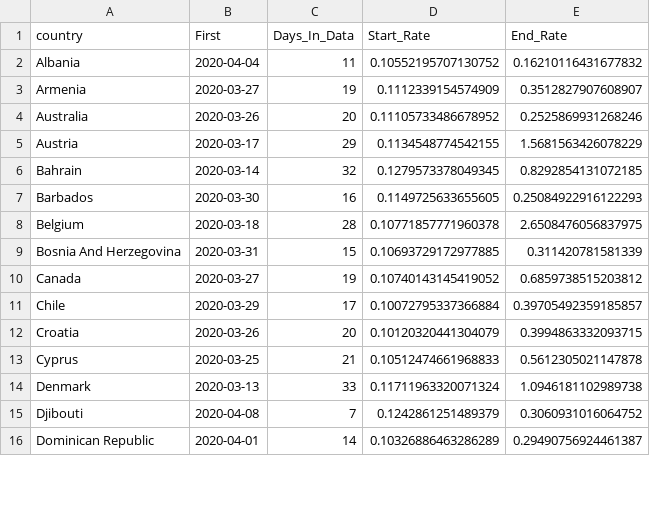
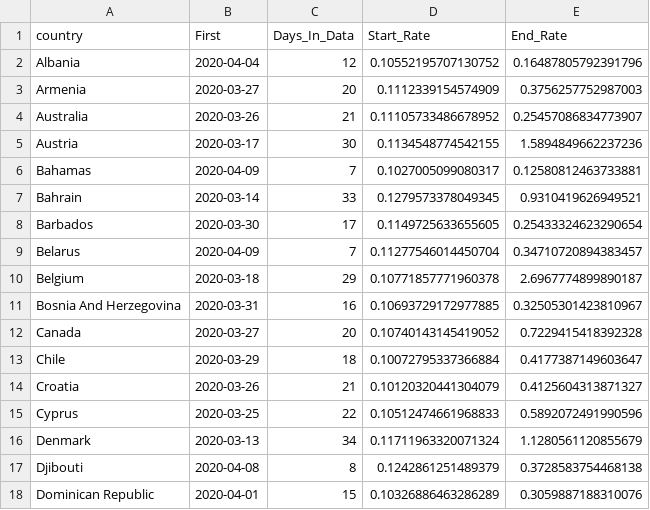
Before and after one commit to bgautijonsson/covid19, a CSV file: Output/Stan_Data_Info/Stan_Data_Info_2020-04-15.csv, drawn as a sheet; only a part is shown; the diff covers the shown part only.

```diff
--- a/Output/Stan_Data_Info/Stan_Data_Info_2020-04-15.csv
+++ b/Output/Stan_Data_Info/Stan_Data_Info_2020-04-15.csv
@@ -1,16 +1,18 @@
 country,First,Days_In_Data,Start_Rate,End_Rate
-Albania,2020-04-04,11,0.10552195707130752,0.16210116431677832
-Armenia,2020-03-27,19,0.1112339154574909,0.3512827907608907
-Australia,2020-03-26,20,0.11105733486678952,0.2525869931268246
-Austria,2020-03-17,29,0.1134548774542155,1.5681563426078229
-Bahrain,2020-03-14,32,0.1279573378049345,0.8292854131072185
-Barbados,2020-03-30,16,0.1149725633655605,0.25084922916122293
-Belgium,2020-03-18,28,0.10771857771960378,2.6508476056837975
-Bosnia And Herzegovina,2020-03-31,15,0.10693729172977885,0.311420781581339
-Canada,2020-03-27,19,0.10740143145419052,0.6859738515203812
-Chile,2020-03-29,17,0.10072795337366884,0.39705492359185857
-Croatia,2020-03-26,20,0.10120320441304079,0.3994863332093715
-Cyprus,2020-03-25,21,0.10512474661968833,0.5612305021147878
-Denmark,2020-03-13,33,0.11711963320071324,1.0946181102989738
-Djibouti,2020-04-08,7,0.1242861251489379,0.3060931016064752
-Dominican Republic,2020-04-01,14,0.10326886463286289,0.29490756924461387
+Albania,2020-04-04,12,0.10552195707130752,0.16487805792391796
+Armenia,2020-03-27,20,0.1112339154574909,0.3756257752987003
+Australia,2020-03-26,21,0.11105733486678952,0.25457086834773907
+Austria,2020-03-17,30,0.1134548774542155,1.5894849662237236
+Bahamas,2020-04-09,7,0.1027005099080317,0.12580812463733881
+Bahrain,2020-03-14,33,0.1279573378049345,0.9310419626949521
+Barbados,2020-03-30,17,0.1149725633655605,0.25433324623290654
+Belarus,2020-04-09,7,0.11277546014450704,0.34710720894383457
+Belgium,2020-03-18,29,0.10771857771960378,2.6967774899890187
+Bosnia And Herzegovina,2020-03-31,16,0.10693729172977885,0.32505301423810967
+Canada,2020-03-27,20,0.10740143145419052,0.7229415418392328
+Chile,2020-03-29,18,0.10072795337366884,0.4177387149603647
+Croatia,2020-03-26,21,0.10120320441304079,0.4125604313871327
+Cyprus,2020-03-25,22,0.10512474661968833,0.5892072491990596
+Denmark,2020-03-13,34,0.11711963320071324,1.1280561120855679
+Djibouti,2020-04-08,8,0.1242861251489379,0.3728583754468138
+Dominican Republic,2020-04-01,15,0.10326886463286289,0.3059887188310076
```
Also changed, not shown: 2 added rows and 83 edited cells elsewhere in this file, Output/Iceland_Predictions/Iceland_Predictions_2020-04-15.csv, 41 other files.
